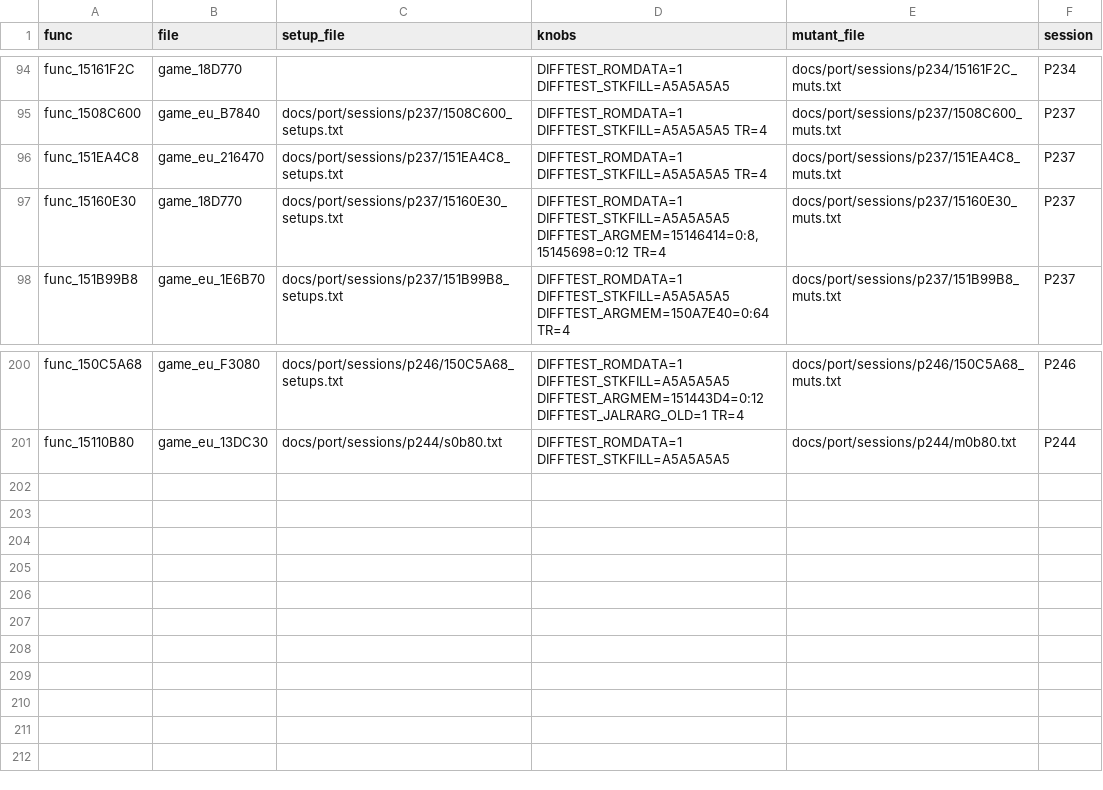
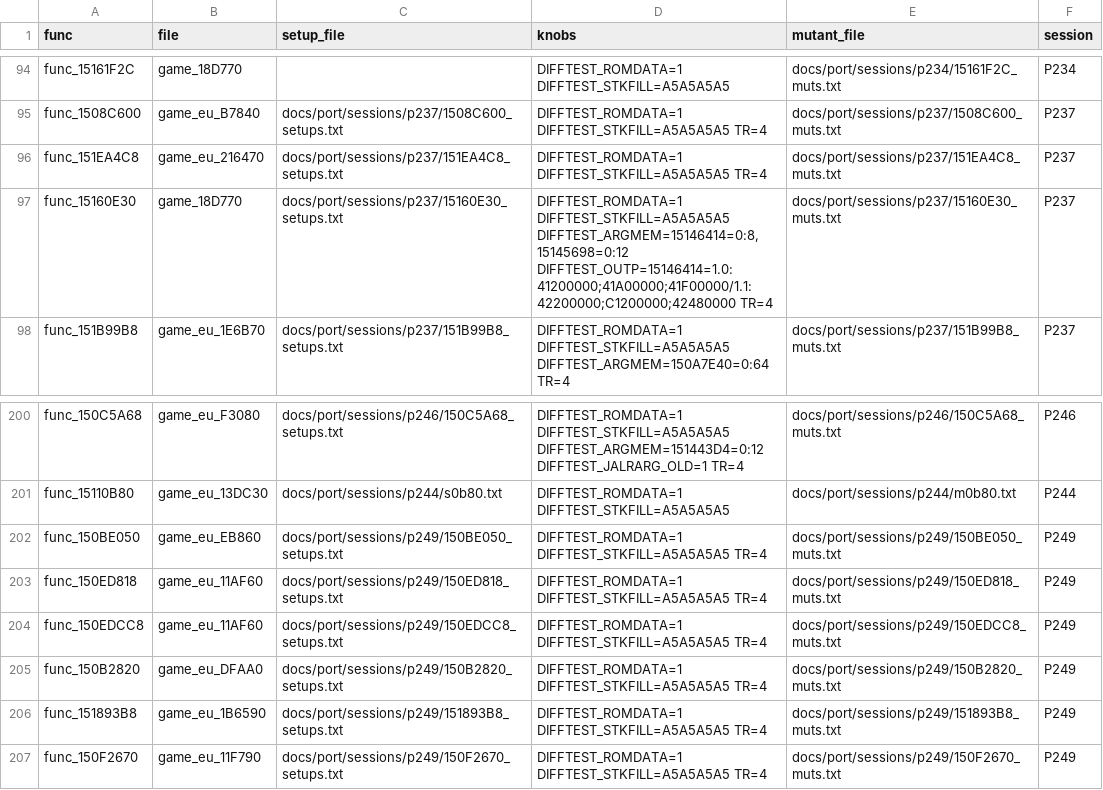
Before and after one commit to Sorikairox/conker-eu-port, a TSV file: tools/port/verify_registry.tsv, drawn as a sheet; only a part is shown, gaps mark what is left out.

```diff
--- a/tools/port/verify_registry.tsv
+++ b/tools/port/verify_registry.tsv
@@ -96,3 +96,3 @@ func_1508C600	game_eu_B7840	docs/port/sessions/p237/1508C600_setups.txt	DIFFTEST
 func_151EA4C8	game_eu_216470	docs/port/sessions/p237/151EA4C8_setups.txt	DIFFTEST_ROMDATA=1 DIFFTEST_STKFILL=A5A5A5A5 TR=4	docs/port/sessions/p237/151EA4C8_muts.txt	P237
-func_15160E30	game_18D770	docs/port/sessions/p237/15160E30_setups.txt	DIFFTEST_ROMDATA=1 DIFFTEST_STKFILL=A5A5A5A5 DIFFTEST_ARGMEM=15146414=0:8,15145698=0:12 TR=4	docs/port/sessions/p237/15160E30_muts.txt	P237
+func_15160E30	game_18D770	docs/port/sessions/p237/15160E30_setups.txt	DIFFTEST_ROMDATA=1 DIFFTEST_STKFILL=A5A5A5A5 DIFFTEST_ARGMEM=15146414=0:8,15145698=0:12 DIFFTEST_OUTP=15146414=1.0:41200000;41A00000;41F00000/1.1:42200000;C1200000;42480000 TR=4	docs/port/sessions/p237/15160E30_muts.txt	P237
 func_151B99B8	game_eu_1E6B70	docs/port/sessions/p237/151B99B8_setups.txt	DIFFTEST_ROMDATA=1 DIFFTEST_STKFILL=A5A5A5A5 DIFFTEST_ARGMEM=150A7E40=0:64 TR=4	docs/port/sessions/p237/151B99B8_muts.txt	P237
@@ -201 +201,7 @@ func_150C5A68	game_eu_F3080	docs/port/sessions/p246/150C5A68_setups.txt	DIFFTEST
 func_15110B80	game_eu_13DC30	docs/port/sessions/p244/s0b80.txt	DIFFTEST_ROMDATA=1 DIFFTEST_STKFILL=A5A5A5A5	docs/port/sessions/p244/m0b80.txt	P244
+func_150BE050	game_eu_EB860	docs/port/sessions/p249/150BE050_setups.txt	DIFFTEST_ROMDATA=1 DIFFTEST_STKFILL=A5A5A5A5 TR=4	docs/port/sessions/p249/150BE050_muts.txt	P249
+func_150ED818	game_eu_11AF60	docs/port/sessions/p249/150ED818_setups.txt	DIFFTEST_ROMDATA=1 DIFFTEST_STKFILL=A5A5A5A5 TR=4	docs/port/sessions/p249/150ED818_muts.txt	P249
+func_150EDCC8	game_eu_11AF60	docs/port/sessions/p249/150EDCC8_setups.txt	DIFFTEST_ROMDATA=1 DIFFTEST_STKFILL=A5A5A5A5 TR=4	docs/port/sessions/p249/150EDCC8_muts.txt	P249
+func_150B2820	game_eu_DFAA0	docs/port/sessions/p249/150B2820_setups.txt	DIFFTEST_ROMDATA=1 DIFFTEST_STKFILL=A5A5A5A5 TR=4	docs/port/sessions/p249/150B2820_muts.txt	P249
+func_151893B8	game_eu_1B6590	docs/port/sessions/p249/151893B8_setups.txt	DIFFTEST_ROMDATA=1 DIFFTEST_STKFILL=A5A5A5A5 TR=4	docs/port/sessions/p249/151893B8_muts.txt	P249
+func_150F2670	game_eu_11F790	docs/port/sessions/p249/150F2670_setups.txt	DIFFTEST_ROMDATA=1 DIFFTEST_STKFILL=A5A5A5A5 TR=4	docs/port/sessions/p249/150F2670_muts.txt	P249
```
Also changed, not shown: 19 other files.
